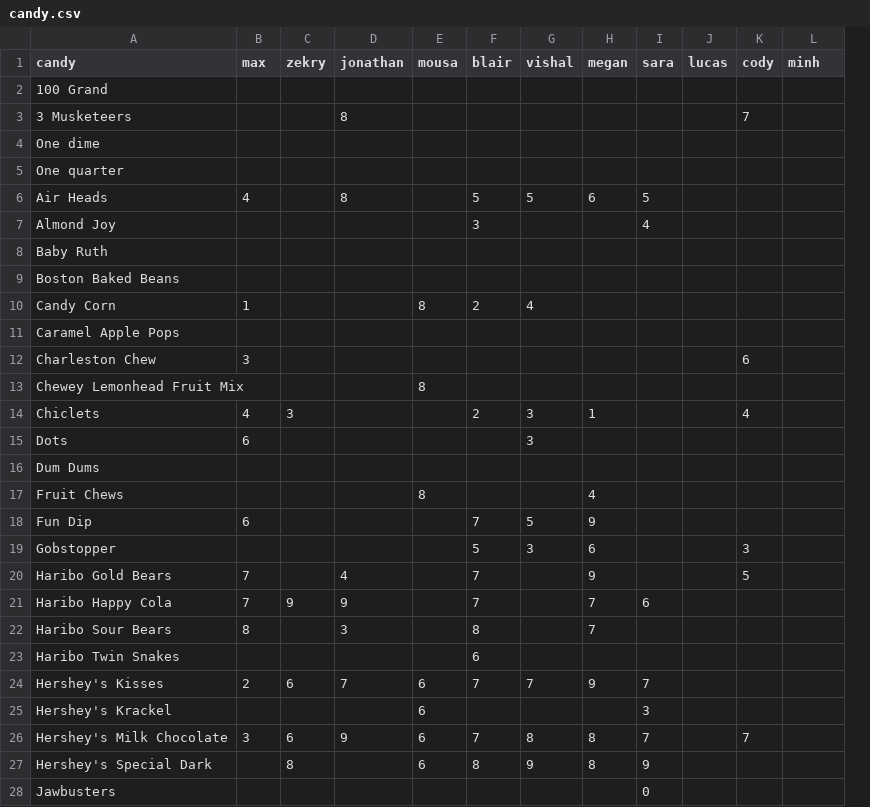
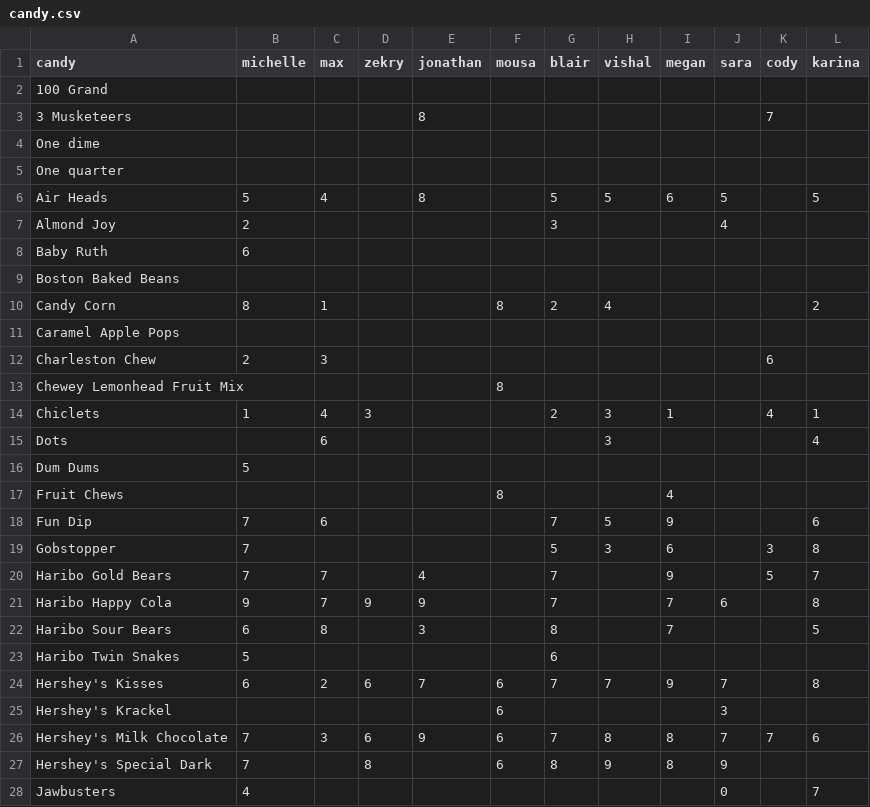
Before and after one commit to maxhumber/BRE, a CSV file: data/candy.csv, drawn as a sheet; only a part is shown; removed rows and columns are numbered as before the commit, all else as after; the diff covers the shown part only; the diff names each change by its address in the sheet, - before the commit and + after, or states it on an @@ line.

```diff
--- a/data/candy.csv
+++ b/data/candy.csv
+column B (michelle), rows 6-28: 5 | 2 | 6 |  | 8 |  | 2 |  | 1 |  | 5 |  | 7 | 7 | 7 | 9 | 6 | 5 | 6 |  | 7 | 7 | 4
-column J (lucas), empty
-L1: minh
+L1: karina
-L6 (karina): (empty)
+L6 (karina): 5
-L10 (karina): (empty)
+L10 (karina): 2
-L14 (karina): (empty)
+L14 (karina): 1
-L15 (karina): (empty)
+L15 (karina): 4
-L18 (karina): (empty)
+L18 (karina): 6
-L19 (karina): (empty)
+L19 (karina): 8
-L20 (karina): (empty)
+L20 (karina): 7
-L21 (karina): (empty)
+L21 (karina): 8
-L22 (karina): (empty)
+L22 (karina): 5
-L24 (karina): (empty)
+L24 (karina): 8
-L26 (karina): (empty)
+L26 (karina): 6
-L28 (karina): (empty)
+L28 (karina): 7
```
Also changed, not shown: 27 edited cells elsewhere in this file, 1 other file.
